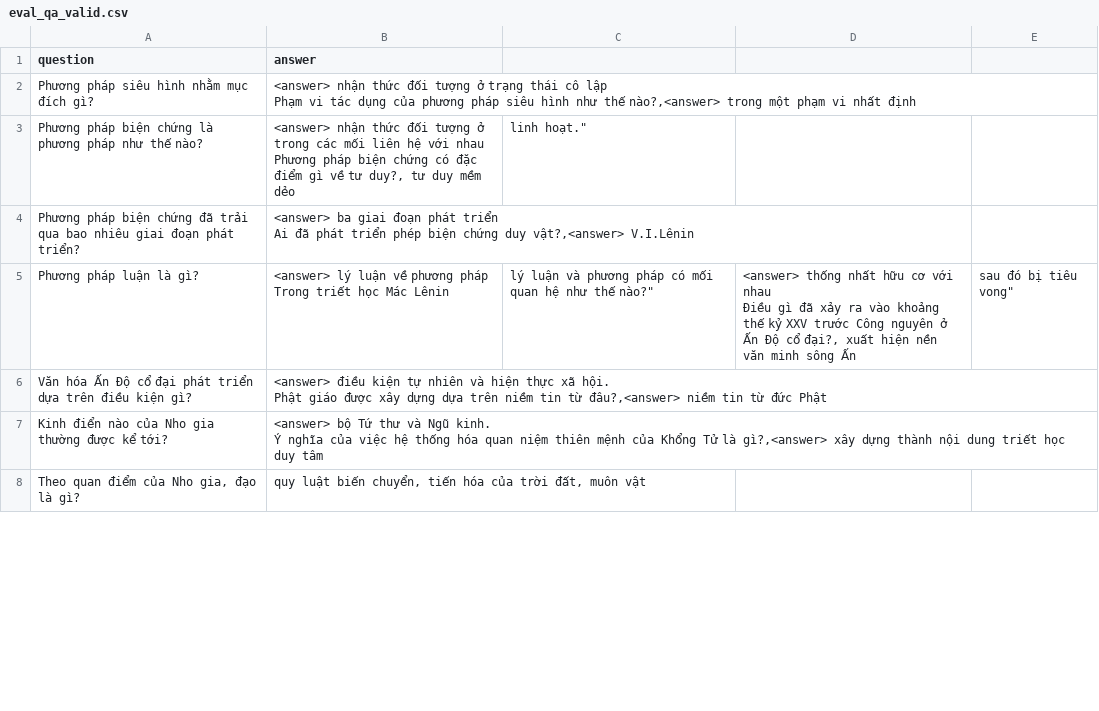
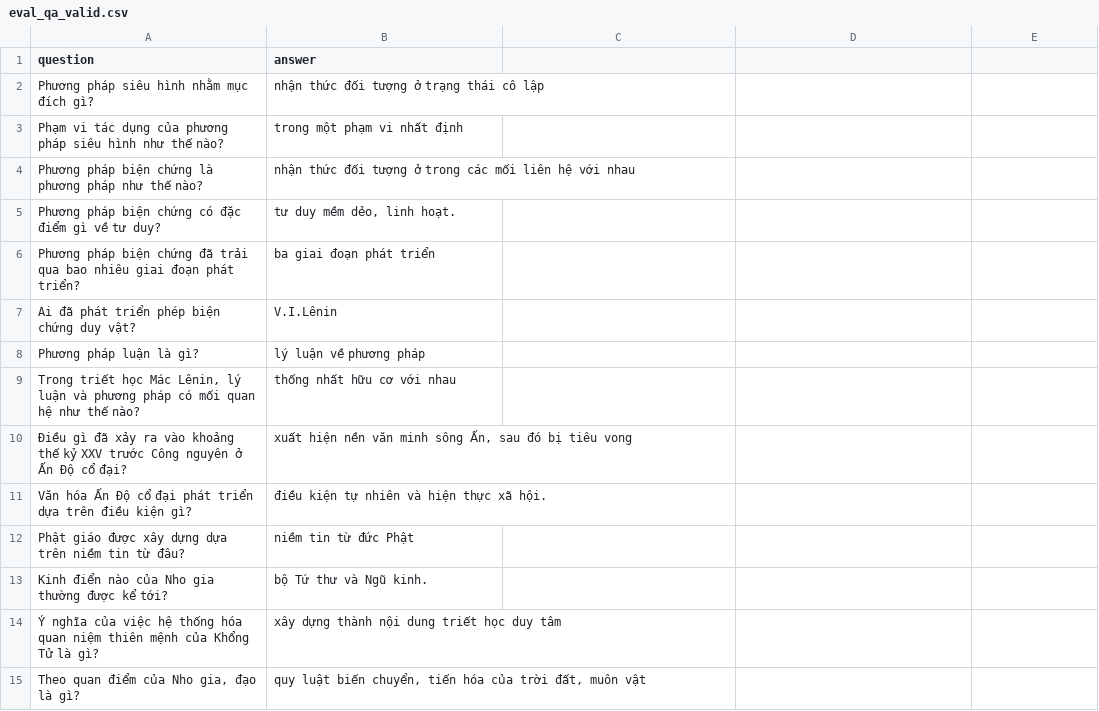
Before and after one commit to TrongNV2003/MCQ_generator, a CSV file: sample/evaluation/eval_qa_valid.csv, drawn as a sheet; only a part is shown; the diff covers the shown part only.

Commit message:
update dataset

```diff
--- a/sample/evaluation/eval_qa_valid.csv
+++ b/sample/evaluation/eval_qa_valid.csv
@@ -1,15 +1,15 @@
 question,answer
-Phương pháp siêu hình nhằm mục đích gì?,"<answer> nhận thức đối tượng ở trạng thái cô lập
-Phạm vi tác dụng của phương pháp siêu hình như thế nào?,"<answer> trong một phạm vi nhất định
-Phương pháp biện chứng là phương pháp như thế nào?,"<answer> nhận thức đối tượng ở trong các mối liên hệ với nhau
-Phương pháp biện chứng có đặc điểm gì về tư duy?," tư duy mềm dẻo, linh hoạt."
-Phương pháp biện chứng đã trải qua bao nhiêu giai đoạn phát triển?,"<answer> ba giai đoạn phát triển
-Ai đã phát triển phép biện chứng duy vật?,"<answer> V.I.Lênin
-Phương pháp luận là gì?,"<answer> lý luận về phương pháp
-"Trong triết học Mác Lênin, lý luận và phương pháp có mối quan hệ như thế nào?","<answer> thống nhất hữu cơ với nhau
-Điều gì đã xảy ra vào khoảng thế kỷ XXV trước Công nguyên ở Ấn Độ cổ đại?," xuất hiện nền văn minh sông Ấn, sau đó bị tiêu vong"
-Văn hóa Ấn Độ cổ đại phát triển dựa trên điều kiện gì?,"<answer> điều kiện tự nhiên và hiện thực xã hội.
-Phật giáo được xây dựng dựa trên niềm tin từ đâu?,"<answer> niềm tin từ đức Phật
-Kinh điển nào của Nho gia thường được kể tới?,"<answer> bộ Tứ thư và Ngũ kinh.
-Ý nghĩa của việc hệ thống hóa quan niệm thiên mệnh của Khổng Tử là gì?,"<answer> xây dựng thành nội dung triết học duy tâm
+Phương pháp siêu hình nhằm mục đích gì?, nhận thức đối tượng ở trạng thái cô lập
+Phạm vi tác dụng của phương pháp siêu hình như thế nào?, trong một phạm vi nhất định
+Phương pháp biện chứng là phương pháp như thế nào?, nhận thức đối tượng ở trong các mối liên hệ với nhau
+Phương pháp biện chứng có đặc điểm gì về tư duy?," tư duy mềm dẻo, linh hoạt."
+Phương pháp biện chứng đã trải qua bao nhiêu giai đoạn phát triển?, ba giai đoạn phát triển
+Ai đã phát triển phép biện chứng duy vật?, V.I.Lênin
+Phương pháp luận là gì?, lý luận về phương pháp
+"Trong triết học Mác Lênin, lý luận và phương pháp có mối quan hệ như thế nào?", thống nhất hữu cơ với nhau
+Điều gì đã xảy ra vào khoảng thế kỷ XXV trước Công nguyên ở Ấn Độ cổ đại?," xuất hiện nền văn minh sông Ấn, sau đó bị tiêu vong"
+Văn hóa Ấn Độ cổ đại phát triển dựa trên điều kiện gì?, điều kiện tự nhiên và hiện thực xã hội.
+Phật giáo được xây dựng dựa trên niềm tin từ đâu?, niềm tin từ đức Phật
+Kinh điển nào của Nho gia thường được kể tới?, bộ Tứ thư và Ngũ kinh.
+Ý nghĩa của việc hệ thống hóa quan niệm thiên mệnh của Khổng Tử là gì?, xây dựng thành nội dung triết học duy tâm
 "Theo quan điểm của Nho gia, đạo là gì?"," quy luật biến chuyển, tiến hóa của trời đất, muôn vật"
```
Also changed, not shown: 10 added rows and 13 edited cells elsewhere in this file.
